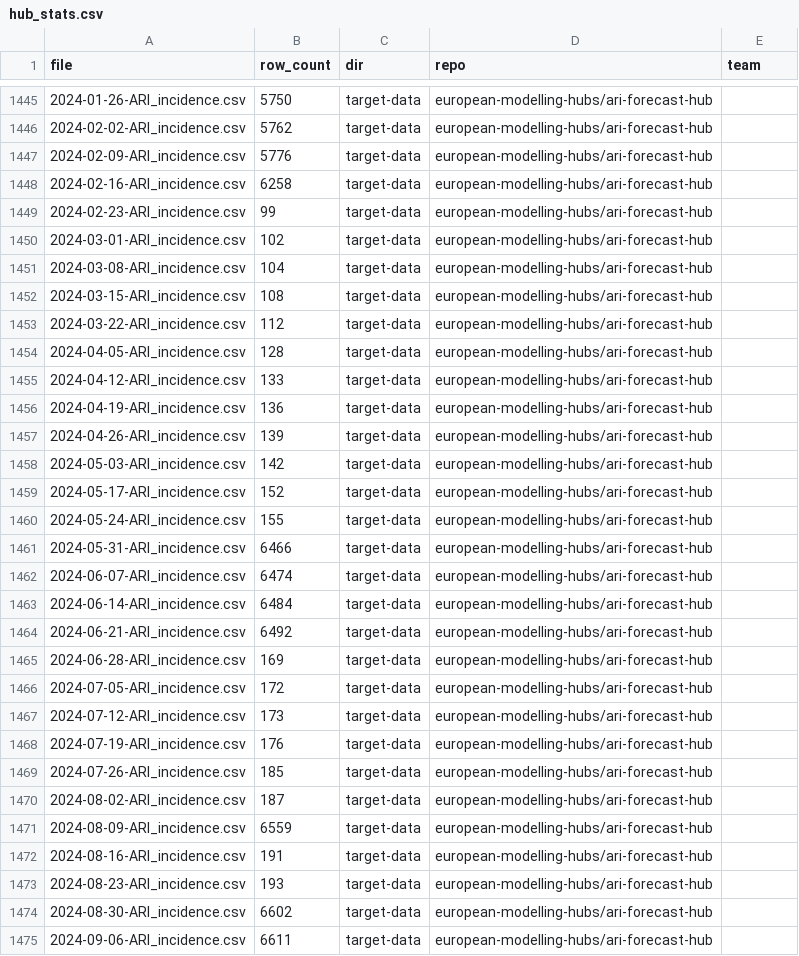
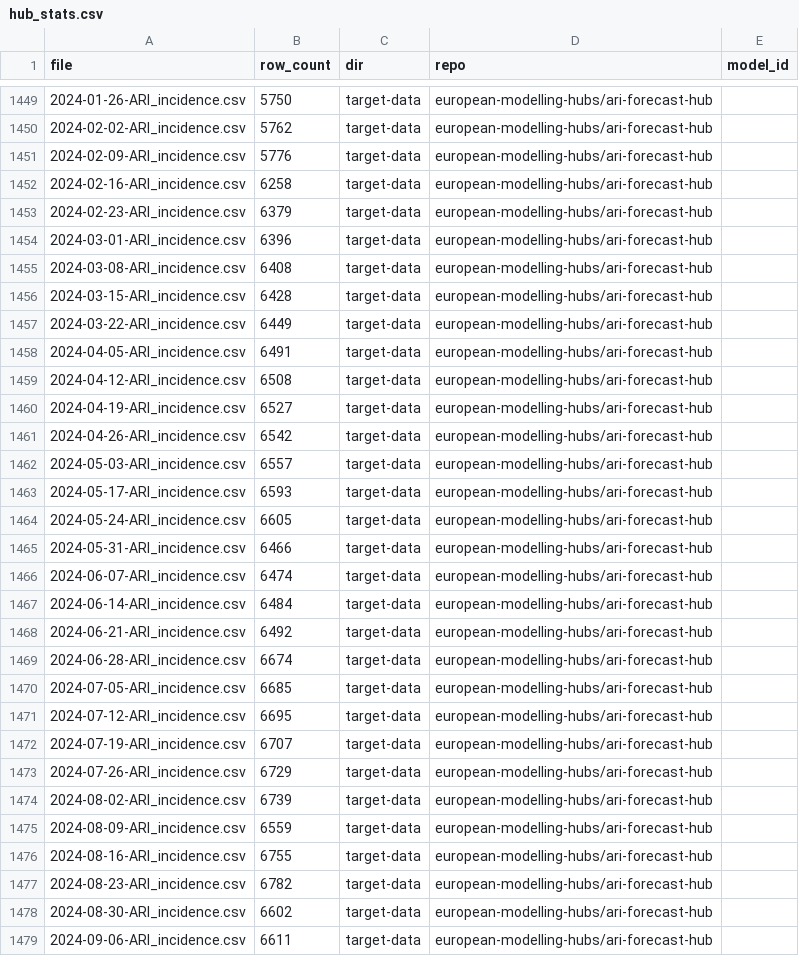
Before and after one commit to reichlab/standardize-repo-settings, a CSV file: src/reichlab_repo_utils/data/hub_stats/hub_stats.csv, drawn as a sheet; only a part is shown, gaps mark what is left out; addresses are those after the commit; the diff covers the shown part only; the diff names each change by its address in the sheet, - before the commit and + after, or states it on an @@ line.

Commit message:
If there are multiple files with the same name, get row count for both
This changeset ensures that the script considers all files with the
same name when counting rows (for example, some hubs use the
same target-data file names in different subdirectories)

The commit also includes updated data for the hubs we've already
tallied (and changes the "team" column name to the more correct
"model_id")

```diff
--- a/src/reichlab_repo_utils/data/hub_stats/hub_stats.csv
+++ b/src/reichlab_repo_utils/data/hub_stats/hub_stats.csv
-E1: team
+E1: model_id
-B1453 (row_count): 99
+B1453 (row_count): 6379
-B1454 (row_count): 102
+B1454 (row_count): 6396
-B1455 (row_count): 104
+B1455 (row_count): 6408
-B1456 (row_count): 108
+B1456 (row_count): 6428
-B1457 (row_count): 112
+B1457 (row_count): 6449
-B1458 (row_count): 128
+B1458 (row_count): 6491
-B1459 (row_count): 133
+B1459 (row_count): 6508
-B1460 (row_count): 136
+B1460 (row_count): 6527
-B1461 (row_count): 139
+B1461 (row_count): 6542
-B1462 (row_count): 142
+B1462 (row_count): 6557
-B1463 (row_count): 152
+B1463 (row_count): 6593
-B1464 (row_count): 155
+B1464 (row_count): 6605
-B1469 (row_count): 169
+B1469 (row_count): 6674
-B1470 (row_count): 172
+B1470 (row_count): 6685
-B1471 (row_count): 173
+B1471 (row_count): 6695
-B1472 (row_count): 176
+B1472 (row_count): 6707
-B1473 (row_count): 185
+B1473 (row_count): 6729
-B1474 (row_count): 187
+B1474 (row_count): 6739
-B1476 (row_count): 191
+B1476 (row_count): 6755
-B1477 (row_count): 193
+B1477 (row_count): 6782
```
Also changed, not shown: 5 added rows and 55 edited cells elsewhere in this file, src/reichlab_repo_utils/data/hub_stats/hub_stats_summary.csv, 8 other files.
